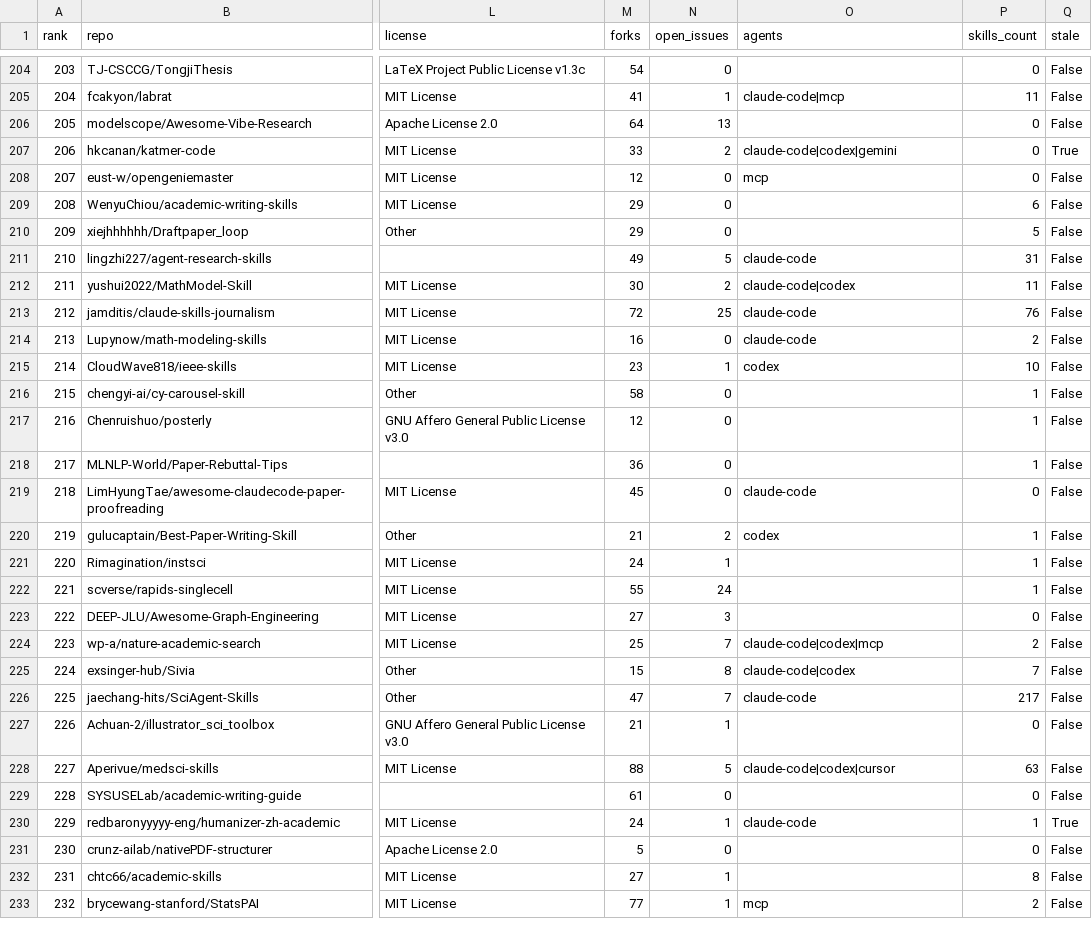
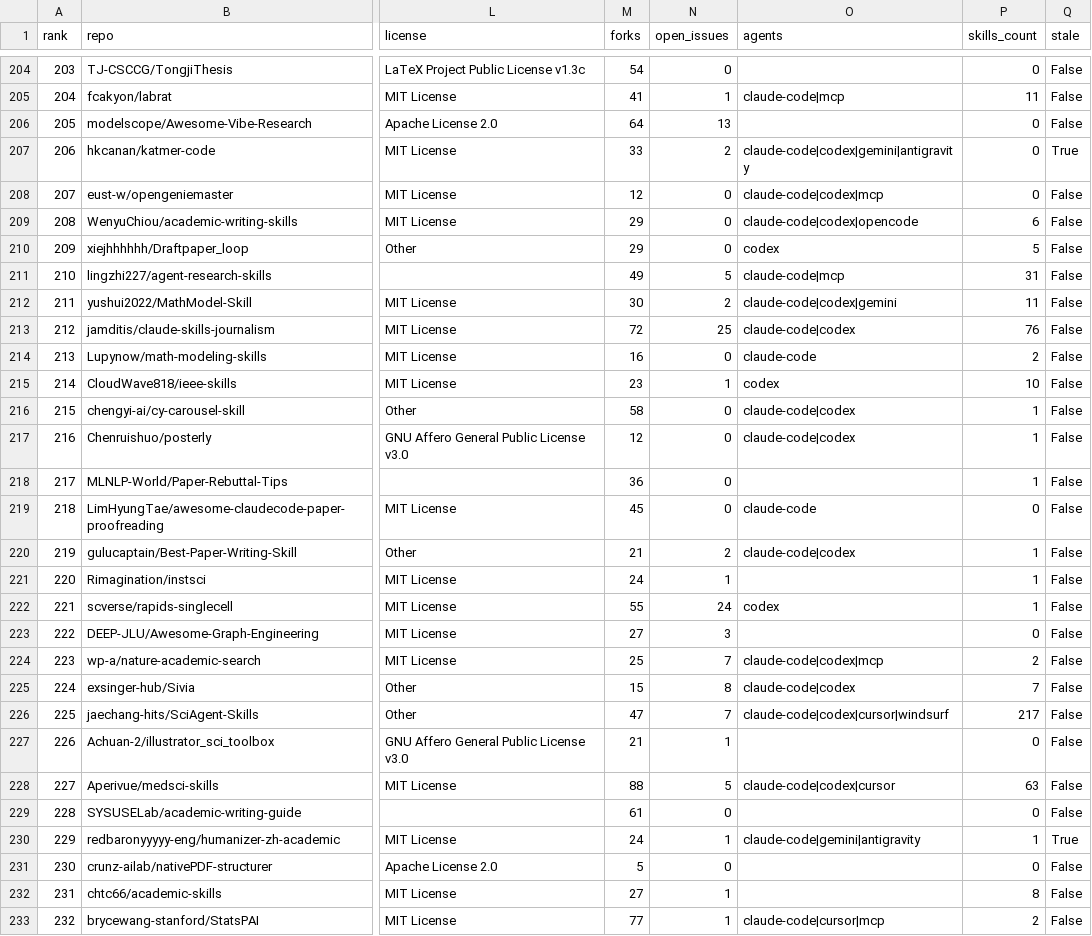
Before and after one commit to RiceAI88/shushu-research-skills, a CSV file: data/rankings.csv, drawn as a sheet; only a part is shown, gaps mark what is left out; the diff covers the shown part only; the diff names each change by its address in the sheet, - before the commit and + after, or states it on an @@ line.

```diff
--- a/data/rankings.csv
+++ b/data/rankings.csv
-O207 (agents): claude-code|codex|gemini
+O207 (agents): claude-code|codex|gemini|antigravity
-O208 (agents): mcp
+O208 (agents): claude-code|codex|mcp
-O209 (agents): (empty)
+O209 (agents): claude-code|codex|opencode
-O210 (agents): (empty)
+O210 (agents): codex
-O211 (agents): claude-code
+O211 (agents): claude-code|mcp
-O212 (agents): claude-code|codex
+O212 (agents): claude-code|codex|gemini
-O213 (agents): claude-code
+O213 (agents): claude-code|codex
-O216:O217 (agents): (empty)
+O216:O217 (agents): claude-code|codex
-O220 (agents): codex
+O220 (agents): claude-code|codex
-O222 (agents): (empty)
+O222 (agents): codex
-O226 (agents): claude-code
+O226 (agents): claude-code|codex|cursor|windsurf
-O230 (agents): claude-code
+O230 (agents): claude-code|gemini|antigravity
-O233 (agents): mcp
+O233 (agents): claude-code|cursor|mcp
```
Also changed, not shown: 152 edited cells elsewhere in this file, 13 other files.
